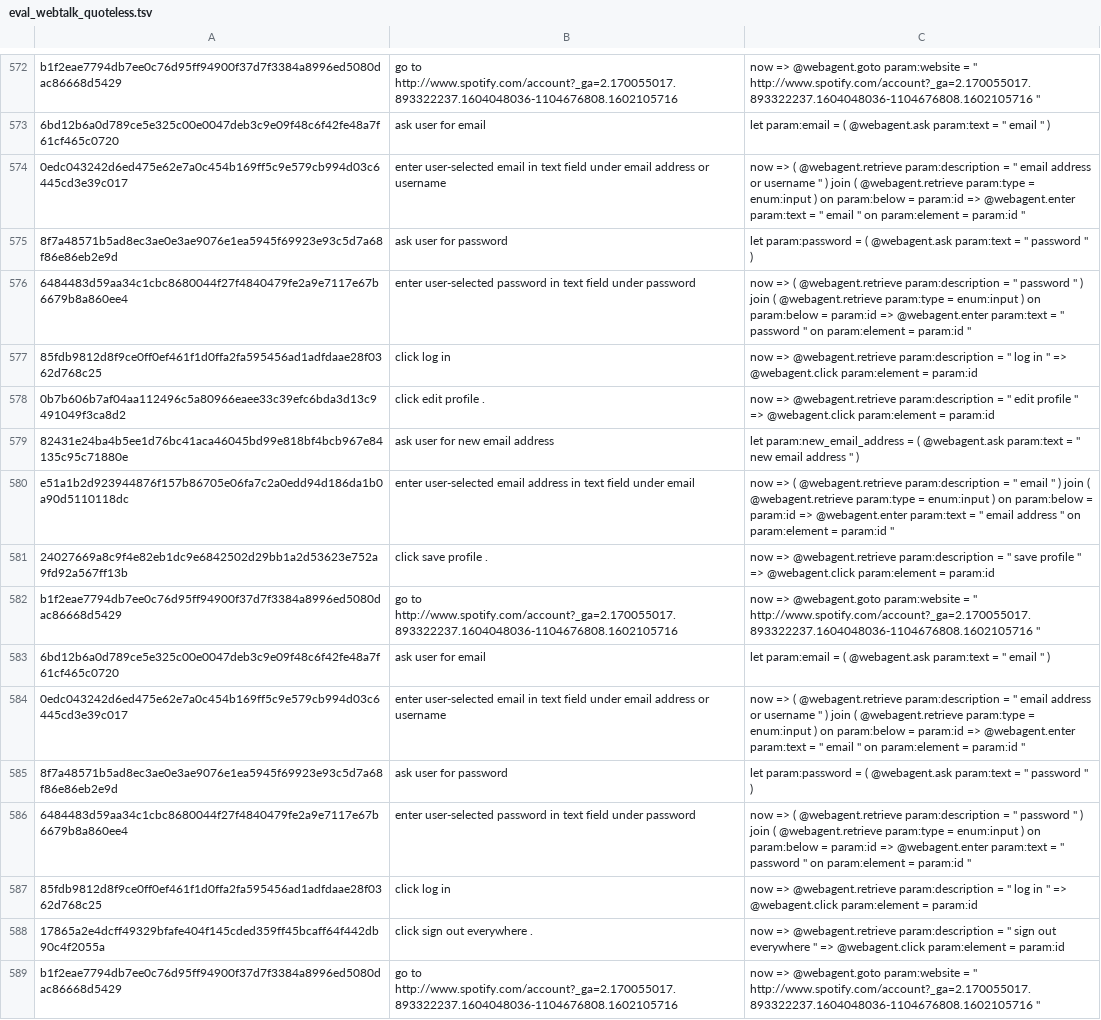
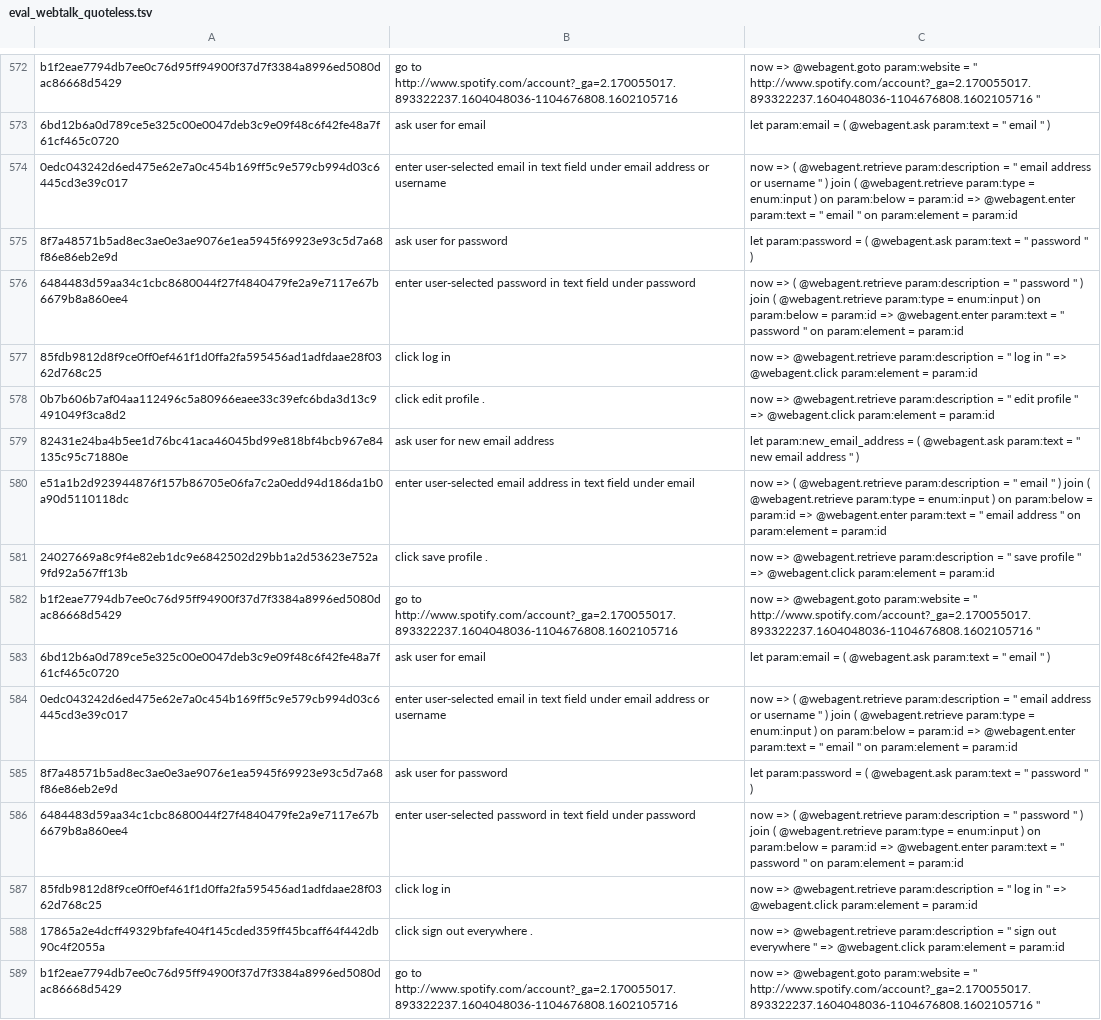
Before and after one commit to xnancy/russ, a TSV file: evaluation/eval_webtalk_quoteless.tsv, drawn as a sheet; only a part is shown, gaps mark what is left out; the diff covers the shown part only.

Commit message:
update quoteless eval

```diff
--- a/evaluation/eval_webtalk_quoteless.tsv
+++ b/evaluation/eval_webtalk_quoteless.tsv
@@ -573,5 +573,5 @@ b1f2eae7794db7ee0c76d95ff94900f37d7f3384a8996ed5080dac86668d5429	go to http://ww
 6bd12b6a0d789ce5e325c00e0047deb3c9e09f48c6f42fe48a7f61cf465c0720	ask user for email	let param:email = ( @webagent.ask param:text = " email " )
-0edc043242d6ed475e62e7a0c454b169ff5c9e579cb994d03c6445cd3e39c017	enter user-selected email in text field under email address or username	now => ( @webagent.retrieve param:description = " email address or username " ) join ( @webagent.retrieve param:type = enum:input ) on param:below = param:id => @webagent.enter param:text = " email " on param:element = param:id "
+0edc043242d6ed475e62e7a0c454b169ff5c9e579cb994d03c6445cd3e39c017	enter user-selected email in text field under email address or username	now => ( @webagent.retrieve param:description = " email address or username " ) join ( @webagent.retrieve param:type = enum:input ) on param:below = param:id => @webagent.enter param:text = " email " on param:element = param:id
 8f7a48571b5ad8ec3ae0e3ae9076e1ea5945f69923e93c5d7a68f86e86eb2e9d	ask user for password	let param:password = ( @webagent.ask param:text = " password " )
-6484483d59aa34c1cbc8680044f27f4840479fe2a9e7117e67b6679b8a860ee4	enter user-selected password in text field under password	now => ( @webagent.retrieve param:description = " password " ) join ( @webagent.retrieve param:type = enum:input ) on param:below = param:id => @webagent.enter param:text = " password " on param:element = param:id "
+6484483d59aa34c1cbc8680044f27f4840479fe2a9e7117e67b6679b8a860ee4	enter user-selected password in text field under password	now => ( @webagent.retrieve param:description = " password " ) join ( @webagent.retrieve param:type = enum:input ) on param:below = param:id => @webagent.enter param:text = " password " on param:element = param:id
 85fdb9812d8f9ce0ff0ef461f1d0ffa2fa595456ad1adfdaae28f0362d768c25	click log in	now => @webagent.retrieve param:description = " log in " => @webagent.click param:element = param:id
@@ -579,3 +579,3 @@ b1f2eae7794db7ee0c76d95ff94900f37d7f3384a8996ed5080dac86668d5429	go to http://ww
 82431e24ba4b5ee1d76bc41aca46045bd99e818bf4bcb967e84135c95c71880e	ask user for new email address	let param:new_email_address = ( @webagent.ask param:text = " new email address " )
-e51a1b2d923944876f157b86705e06fa7c2a0edd94d186da1b0a90d5110118dc	enter user-selected email address in text field under email 	now => ( @webagent.retrieve param:description = " email " ) join ( @webagent.retrieve param:type = enum:input ) on param:below = param:id => @webagent.enter param:text = " email address " on param:element = param:id "
+e51a1b2d923944876f157b86705e06fa7c2a0edd94d186da1b0a90d5110118dc	enter user-selected email address in text field under email 	now => ( @webagent.retrieve param:description = " email " ) join ( @webagent.retrieve param:type = enum:input ) on param:below = param:id => @webagent.enter param:text = " email address " on param:element = param:id
 24027669a8c9f4e82eb1dc9e6842502d29bb1a2d53623e752a9fd92a567ff13b	click save profile .	now => @webagent.retrieve param:description = " save profile " => @webagent.click param:element = param:id
@@ -583,5 +583,5 @@ b1f2eae7794db7ee0c76d95ff94900f37d7f3384a8996ed5080dac86668d5429	go to http://ww
 6bd12b6a0d789ce5e325c00e0047deb3c9e09f48c6f42fe48a7f61cf465c0720	ask user for email	let param:email = ( @webagent.ask param:text = " email " )
-0edc043242d6ed475e62e7a0c454b169ff5c9e579cb994d03c6445cd3e39c017	enter user-selected email in text field under email address or username	now => ( @webagent.retrieve param:description = " email address or username " ) join ( @webagent.retrieve param:type = enum:input ) on param:below = param:id => @webagent.enter param:text = " email " on param:element = param:id "
+0edc043242d6ed475e62e7a0c454b169ff5c9e579cb994d03c6445cd3e39c017	enter user-selected email in text field under email address or username	now => ( @webagent.retrieve param:description = " email address or username " ) join ( @webagent.retrieve param:type = enum:input ) on param:below = param:id => @webagent.enter param:text = " email " on param:element = param:id
 8f7a48571b5ad8ec3ae0e3ae9076e1ea5945f69923e93c5d7a68f86e86eb2e9d	ask user for password	let param:password = ( @webagent.ask param:text = " password " )
-6484483d59aa34c1cbc8680044f27f4840479fe2a9e7117e67b6679b8a860ee4	enter user-selected password in text field under password	now => ( @webagent.retrieve param:description = " password " ) join ( @webagent.retrieve param:type = enum:input ) on param:below = param:id => @webagent.enter param:text = " password " on param:element = param:id "
+6484483d59aa34c1cbc8680044f27f4840479fe2a9e7117e67b6679b8a860ee4	enter user-selected password in text field under password	now => ( @webagent.retrieve param:description = " password " ) join ( @webagent.retrieve param:type = enum:input ) on param:below = param:id => @webagent.enter param:text = " password " on param:element = param:id
 85fdb9812d8f9ce0ff0ef461f1d0ffa2fa595456ad1adfdaae28f0362d768c25	click log in	now => @webagent.retrieve param:description = " log in " => @webagent.click param:element = param:id
```
Also changed, not shown: 43 edited cells elsewhere in this file.
